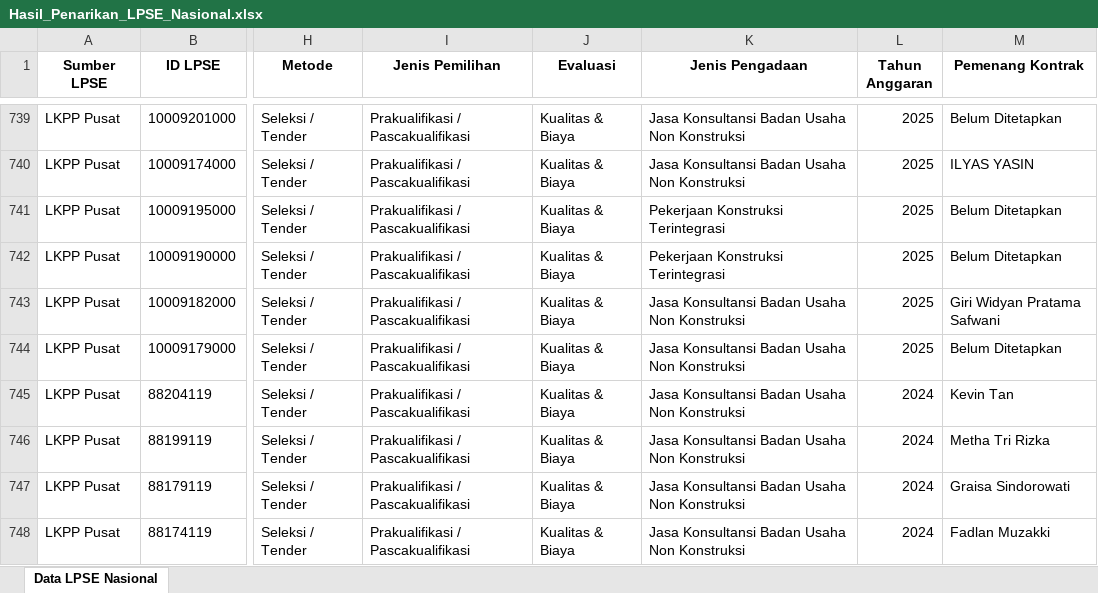
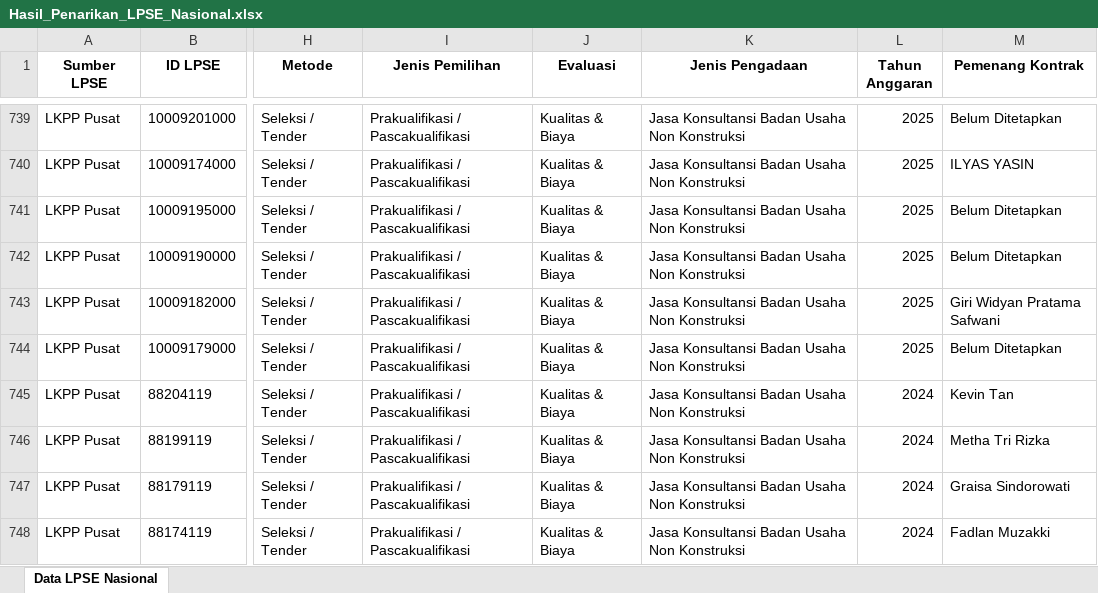
Before and after one commit to geratech-com/radartender, an Excel workbook: Hasil_Penarikan_LPSE_Nasional.xlsx, sheet Data LPSE Nasional, drawn as a sheet; only a part is shown, gaps mark what is left out; values as stored, in another font and other column widths than the file's, no borders; the diff names each change by its address in the sheet, - before the commit and + after, or states it on an @@ line.

Commit message:
Update Kilat LPSE Utama: 05/08/2026

```diff
--- a/Hasil_Penarikan_LPSE_Nasional.xlsx (sheet Data LPSE Nasional)
+++ b/Hasil_Penarikan_LPSE_Nasional.xlsx (sheet Data LPSE Nasional)
-K741:K742 (Jenis Pengadaan): Pekerjaan Konstruksi Terintegrasi
+K741:K742 (Jenis Pengadaan): Jasa Konsultansi Badan Usaha Non Konstruksi
```
Also changed, not shown: 1 other file.
